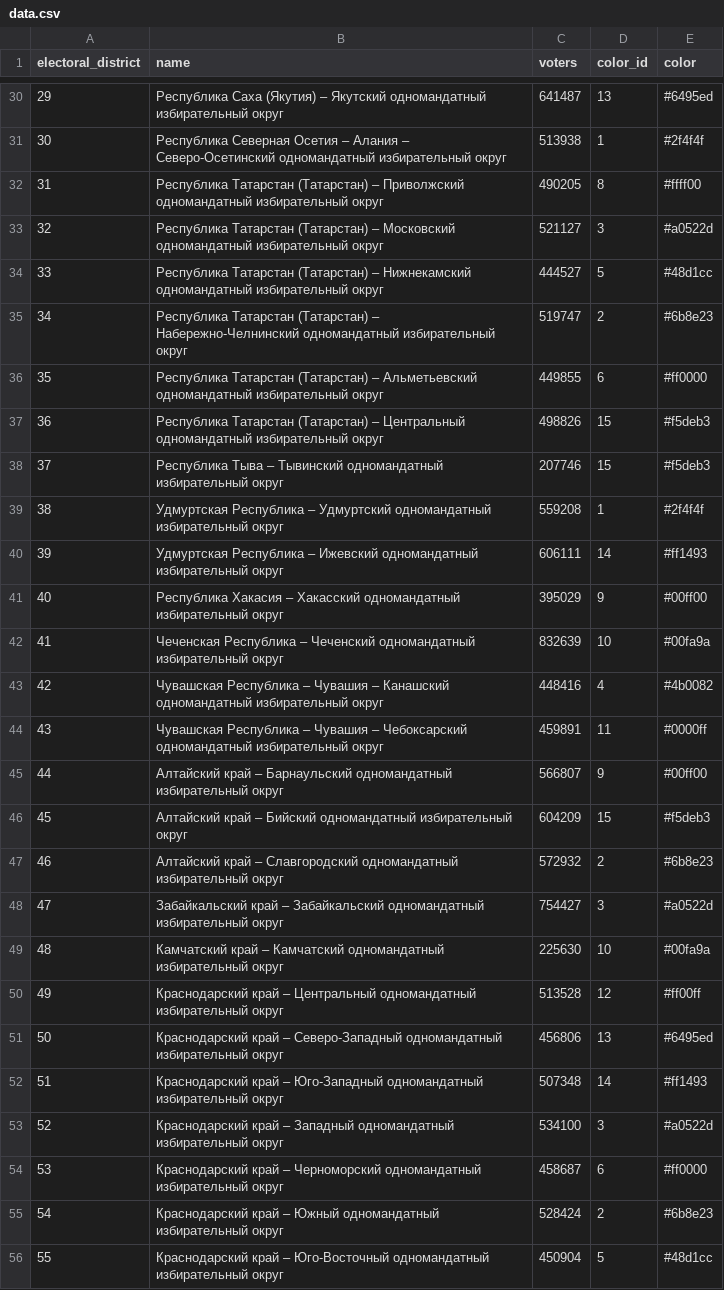
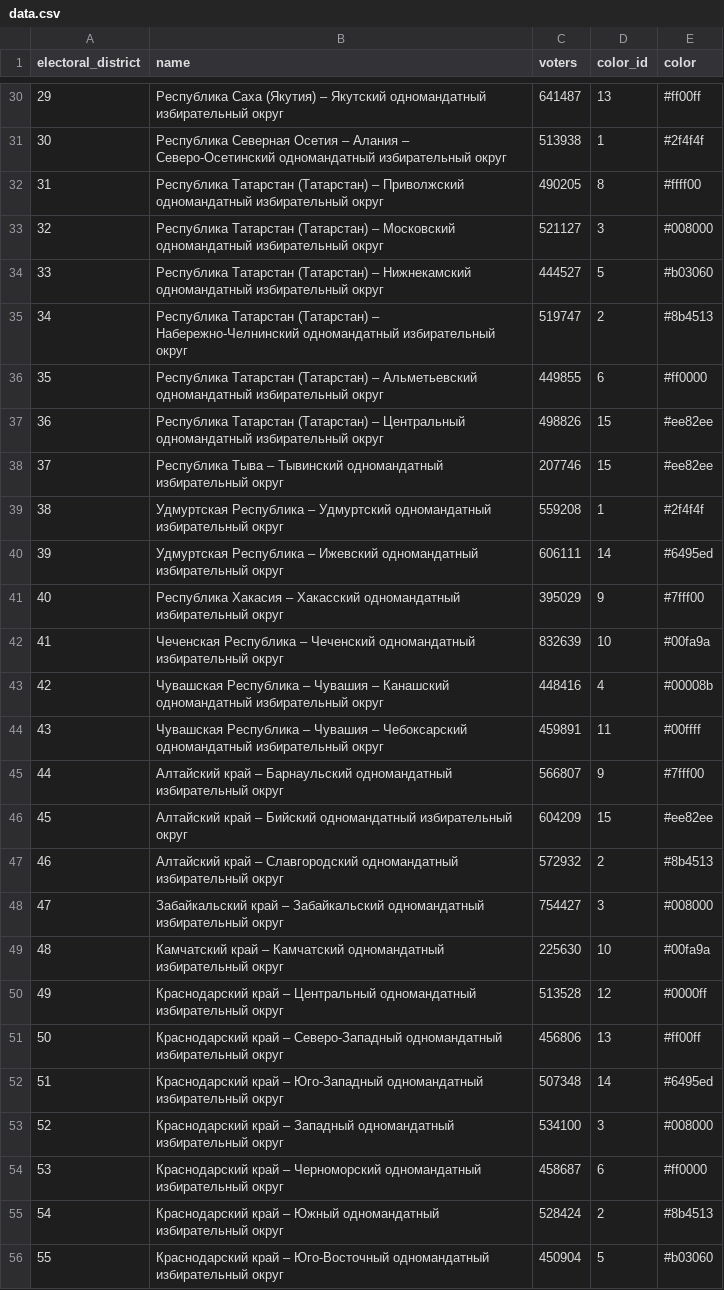
Before and after one commit to kalenkov/electoral-districts, a CSV file: Duma2026cik/data.csv, drawn as a sheet; only a part is shown, gaps mark what is left out; the diff covers the shown part only.

Commit message:
fix colors

```diff
--- a/Duma2026cik/data.csv
+++ b/Duma2026cik/data.csv
@@ -30,27 +30,27 @@ electoral_district,name,voters,color_id,color
-29,Республика Саха (Якутия) – Якутский одномандатный избирательный округ,641487,13,#6495ed
+29,Республика Саха (Якутия) – Якутский одномандатный избирательный округ,641487,13,#ff00ff
 30,Республика Северная  Осетия – Алания –  Северо-Осетинский одномандатный избирательный округ,513938,1,#2f4f4f
 31,Республика Татарстан (Татарстан) –  Приволжский одномандатный избирательный округ,490205,8,#ffff00
-32,Республика Татарстан (Татарстан) –  Московский одномандатный избирательный округ,521127,3,#a0522d
-33,Республика Татарстан (Татарстан) –  Нижнекамский одномандатный избирательный округ,444527,5,#48d1cc
-34,Республика Татарстан (Татарстан) –  Набережно-Челнинский одномандатный избирательный округ,519747,2,#6b8e23
+32,Республика Татарстан (Татарстан) –  Московский одномандатный избирательный округ,521127,3,#008000
+33,Республика Татарстан (Татарстан) –  Нижнекамский одномандатный избирательный округ,444527,5,#b03060
+34,Республика Татарстан (Татарстан) –  Набережно-Челнинский одномандатный избирательный округ,519747,2,#8b4513
 35,Республика Татарстан (Татарстан) – Альметьевский одномандатный избирательный округ,449855,6,#ff0000
-36,Республика Татарстан (Татарстан) – Центральный одномандатный избирательный округ,498826,15,#f5deb3
-37,Республика Тыва – Тывинский одномандатный избирательный округ,207746,15,#f5deb3
+36,Республика Татарстан (Татарстан) – Центральный одномандатный избирательный округ,498826,15,#ee82ee
+37,Республика Тыва – Тывинский одномандатный избирательный округ,207746,15,#ee82ee
 38,Удмуртская Республика – Удмуртский одномандатный избирательный округ,559208,1,#2f4f4f
-39,Удмуртская Республика – Ижевский одномандатный избирательный округ,606111,14,#ff1493
-40,Республика Хакасия – Хакасский одномандатный избирательный округ,395029,9,#00ff00
+39,Удмуртская Республика – Ижевский одномандатный избирательный округ,606111,14,#6495ed
+40,Республика Хакасия – Хакасский одномандатный избирательный округ,395029,9,#7fff00
 41,Чеченская Республика – Чеченский одномандатный избирательный округ,832639,10,#00fa9a
-42,Чувашская Республика – Чувашия –  Канашский одномандатный избирательный округ,448416,4,#4b0082
-43,Чувашская Республика – Чувашия – Чебоксарский одномандатный избирательный округ,459891,11,#0000ff
-44,Алтайский край – Барнаульский одномандатный избирательный округ,566807,9,#00ff00
-45,Алтайский край –  Бийский одномандатный избирательный округ,604209,15,#f5deb3
-46,Алтайский край – Славгородский одномандатный избирательный округ,572932,2,#6b8e23
-47,Забайкальский край – Забайкальский одномандатный избирательный округ,754427,3,#a0522d
+42,Чувашская Республика – Чувашия –  Канашский одномандатный избирательный округ,448416,4,#00008b
+43,Чувашская Республика – Чувашия – Чебоксарский одномандатный избирательный округ,459891,11,#00ffff
+44,Алтайский край – Барнаульский одномандатный избирательный округ,566807,9,#7fff00
+45,Алтайский край –  Бийский одномандатный избирательный округ,604209,15,#ee82ee
+46,Алтайский край – Славгородский одномандатный избирательный округ,572932,2,#8b4513
+47,Забайкальский край – Забайкальский одномандатный избирательный округ,754427,3,#008000
 48,Камчатский край – Камчатский одномандатный избирательный округ,225630,10,#00fa9a
-49,Краснодарский край – Центральный одномандатный избирательный округ,513528,12,#ff00ff
-50,Краснодарский край – Северо-Западный одномандатный избирательный округ,456806,13,#6495ed
-51,Краснодарский край –  Юго-Западный одномандатный избирательный округ,507348,14,#ff1493
-52,Краснодарский край – Западный одномандатный избирательный округ,534100,3,#a0522d
+49,Краснодарский край – Центральный одномандатный избирательный округ,513528,12,#0000ff
+50,Краснодарский край – Северо-Западный одномандатный избирательный округ,456806,13,#ff00ff
+51,Краснодарский край –  Юго-Западный одномандатный избирательный округ,507348,14,#6495ed
+52,Краснодарский край – Западный одномандатный избирательный округ,534100,3,#008000
 53,Краснодарский край – Черноморский одномандатный избирательный округ,458687,6,#ff0000
-54,Краснодарский край – Южный одномандатный избирательный округ,528424,2,#6b8e23
-55,Краснодарский край –  Юго-Восточный одномандатный избирательный округ,450904,5,#48d1cc
+54,Краснодарский край – Южный одномандатный избирательный округ,528424,2,#8b4513
+55,Краснодарский край –  Юго-Восточный одномандатный избирательный округ,450904,5,#b03060
```
Also changed, not shown: 128 edited cells elsewhere in this file.
